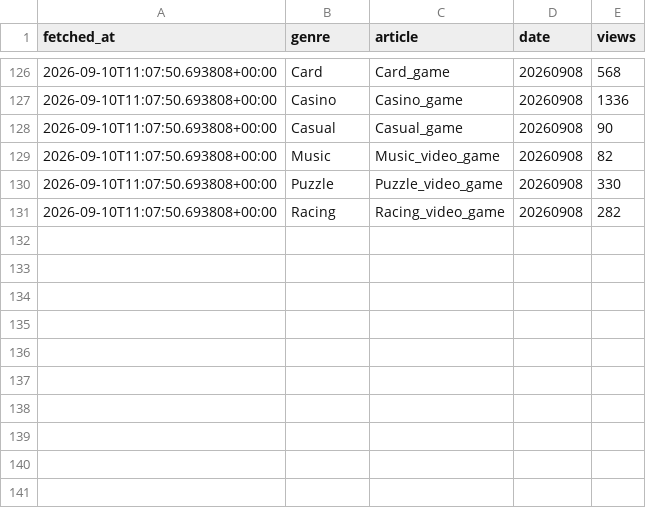
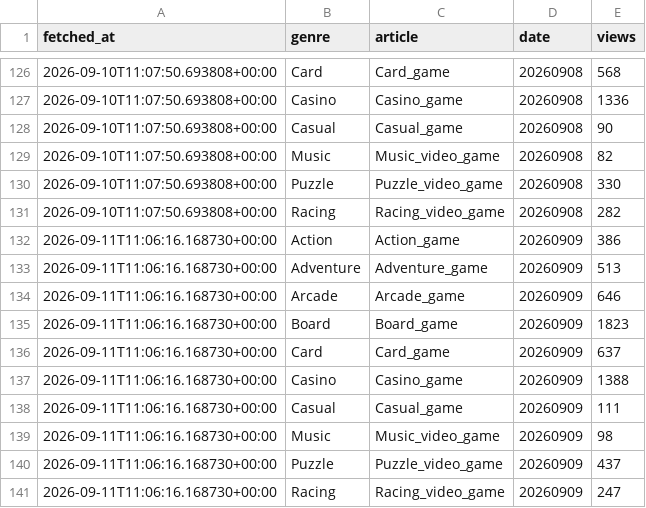
Before and after one commit to ozansarisoy/mobile-play-genre-metrics, a CSV file: data/wiki_pageviews.csv, drawn as a sheet; only a part is shown, gaps mark what is left out.

```diff
--- a/data/wiki_pageviews.csv
+++ b/data/wiki_pageviews.csv
@@ -131 +131,11 @@ fetched_at,genre,article,date,views
 2026-09-10T11:07:50.693808+00:00,Racing,Racing_video_game,20260908,282
+2026-09-11T11:06:16.168730+00:00,Action,Action_game,20260909,386
+2026-09-11T11:06:16.168730+00:00,Adventure,Adventure_game,20260909,513
+2026-09-11T11:06:16.168730+00:00,Arcade,Arcade_game,20260909,646
+2026-09-11T11:06:16.168730+00:00,Board,Board_game,20260909,1823
+2026-09-11T11:06:16.168730+00:00,Card,Card_game,20260909,637
+2026-09-11T11:06:16.168730+00:00,Casino,Casino_game,20260909,1388
+2026-09-11T11:06:16.168730+00:00,Casual,Casual_game,20260909,111
+2026-09-11T11:06:16.168730+00:00,Music,Music_video_game,20260909,98
+2026-09-11T11:06:16.168730+00:00,Puzzle,Puzzle_video_game,20260909,437
+2026-09-11T11:06:16.168730+00:00,Racing,Racing_video_game,20260909,247
```
Also changed, not shown: 2 other files.
